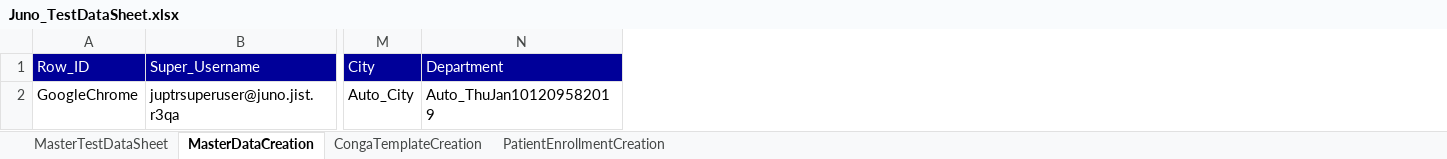
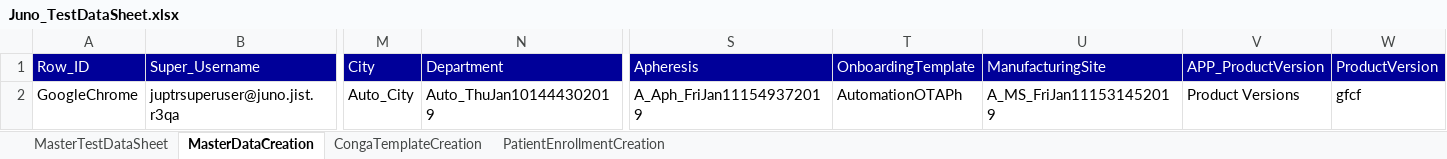
Before and after one commit to NeerajaK123/JunoAutomation, an Excel workbook: src/resources/Juno_TestDataSheet.xlsx, sheet MasterDataCreation, drawn as a sheet; only a part is shown, gaps mark what is left out; values as stored, in another font and other column widths than the file's, no borders; the diff names each change by its address in the sheet, - before the commit and + after, or states it on an @@ line.

Commit message:
committing apheresis,protocol,manufacturing Site

```diff
--- a/src/resources/Juno_TestDataSheet.xlsx (sheet MasterDataCreation)
+++ b/src/resources/Juno_TestDataSheet.xlsx (sheet MasterDataCreation)
+column S (Apheresis), row 2: A_Aph_FriJan111549372019
+column T (OnboardingTemplate), row 2: AutomationOTAPh
+column U (ManufacturingSite), row 2: A_MS_FriJan111531452019
+column V (APP_ProductVersion), row 2: Product Versions
+column W (ProductVersion), row 2: gfcf
-N2 (Department): Auto_ThuJan101209582019
+N2 (Department): Auto_ThuJan101444302019
```
Also changed, not shown: sheet MasterTestDataSheet, 7 other files.
